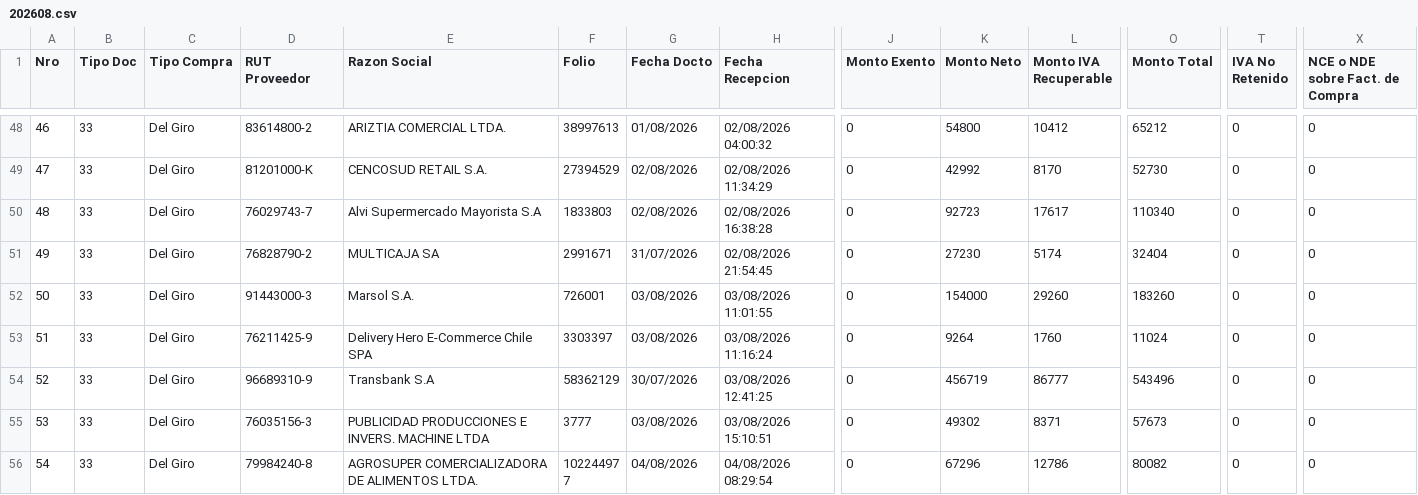
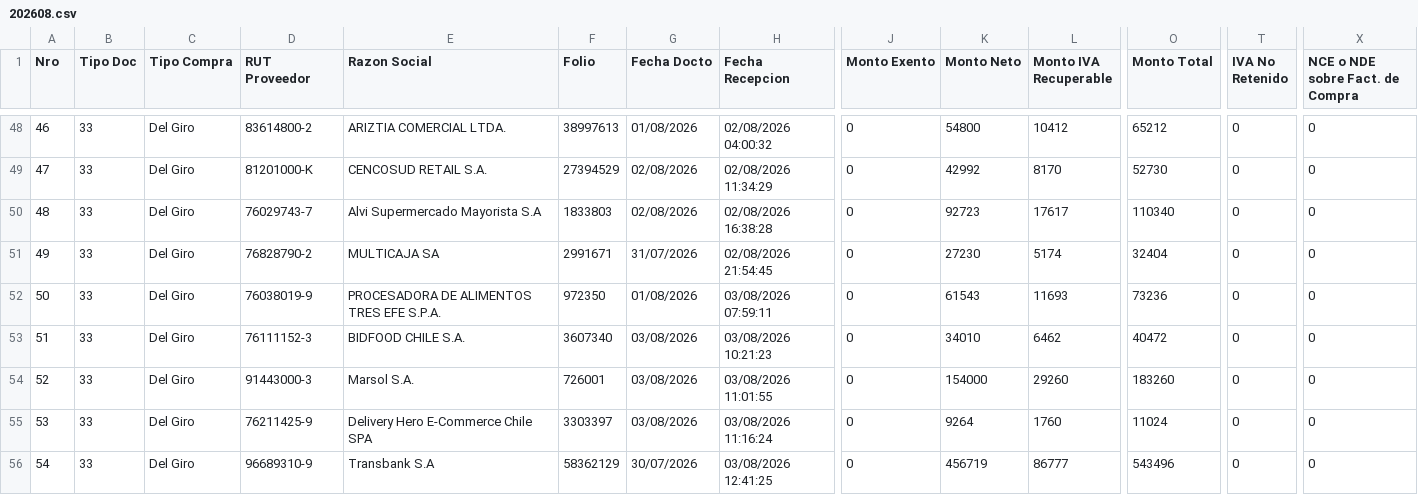
Before and after one commit to nicolasanavalon/sii-dte, a CSV file: data/202608.csv, drawn as a sheet; only a part is shown, gaps mark what is left out; the shorter side is filled out with more unchanged rows; addresses are those after the commit; rows hold the shown columns only; the diff covers the shown part only; the diff names each change by its address in the sheet, - before the commit and + after, or states it on an @@ line.

```diff
--- a/data/202608.csv
+++ b/data/202608.csv
+row 52: 50 | 33 | Del Giro | 76038019-9 | PROCESADORA DE ALIMENTOS TRES EFE S.P.A. | 972350 | 01/08/2026 | 03/08/2026 07:59:11 | 0 | 61543 | 11693 | 73236 | 0 | 0
+row 53: 51 | 33 | Del Giro | 76111152-3 | BIDFOOD CHILE S.A. | 3607340 | 03/08/2026 | 03/08/2026 10:21:23 | 0 | 34010 | 6462 | 40472 | 0 | 0
@@ column A (Nro) renumbered from row 54 down @@
```
Also changed, not shown: 6 added rows, 5 removed rows and 1 moved row elsewhere in this file, 1 other file.
